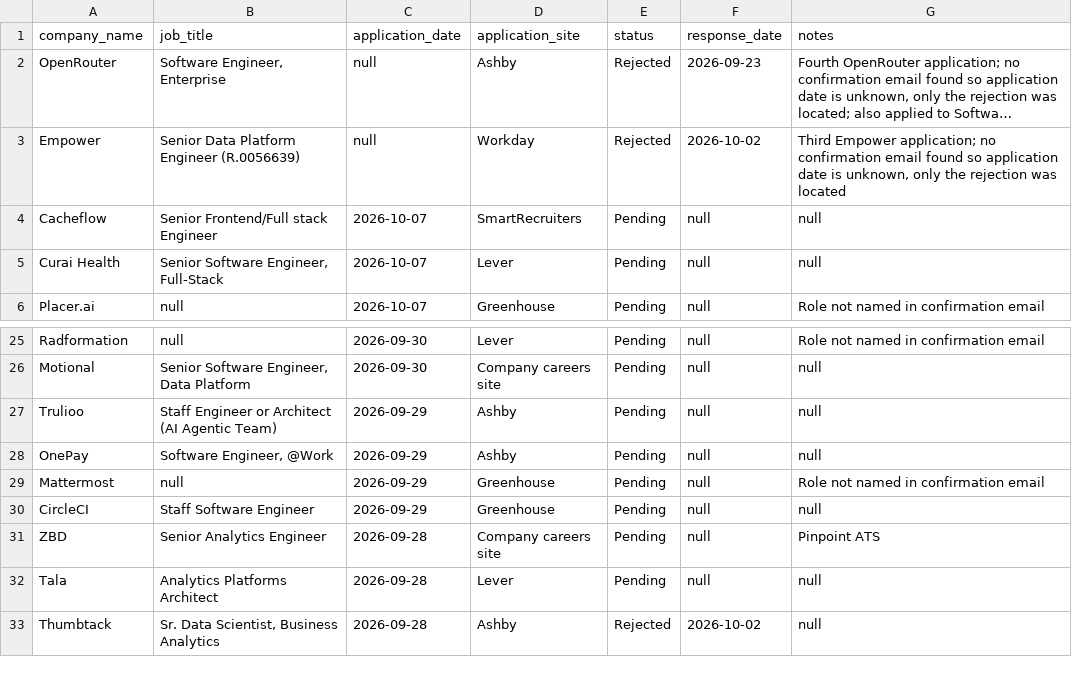
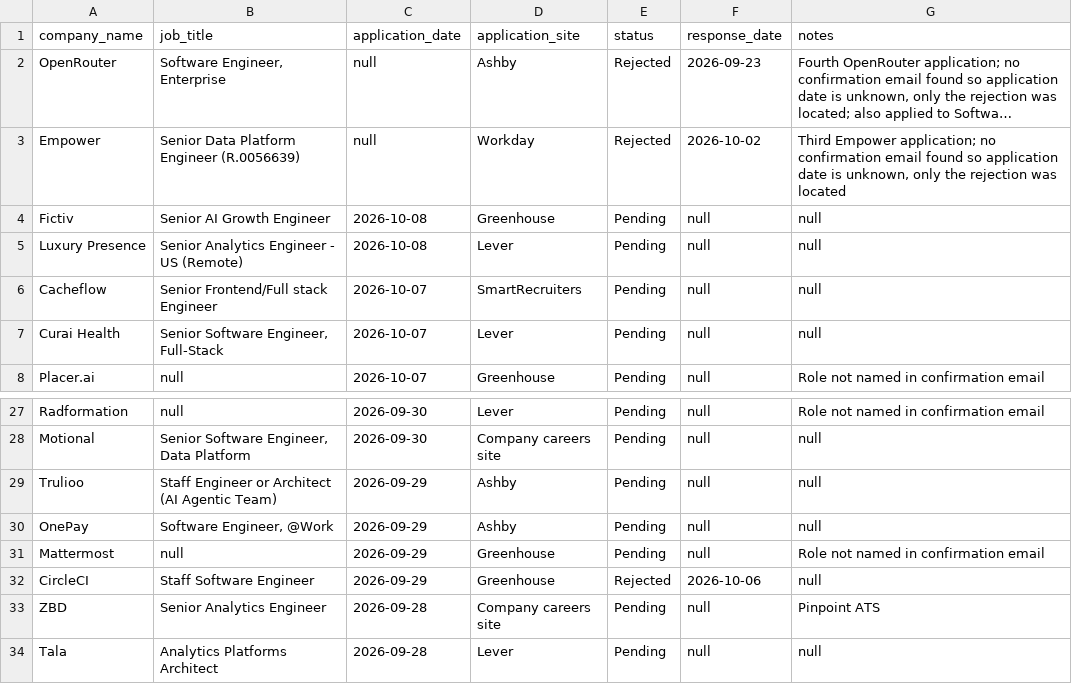
Before and after one commit to sandervw/job-search, a CSV file: job_applications.csv, drawn as a sheet; only a part is shown, gaps mark what is left out; the shorter side is filled out with more unchanged rows; long unchanged cells end in …; addresses are those after the commit; the diff names each change by its address in the sheet, - before the commit and + after, or states it on an @@ line.

```diff
--- a/job_applications.csv
+++ b/job_applications.csv
+row 4: Fictiv | Senior AI Growth Engineer | 2026-10-08 | Greenhouse | Pending | null | null
+row 5: Luxury Presence | Senior Analytics Engineer - US (Remote) | 2026-10-08 | Lever | Pending | null | null
-E32 (status): Pending
+E32 (status): Rejected
-F32 (response_date): null
+F32 (response_date): 2026-10-06
```
